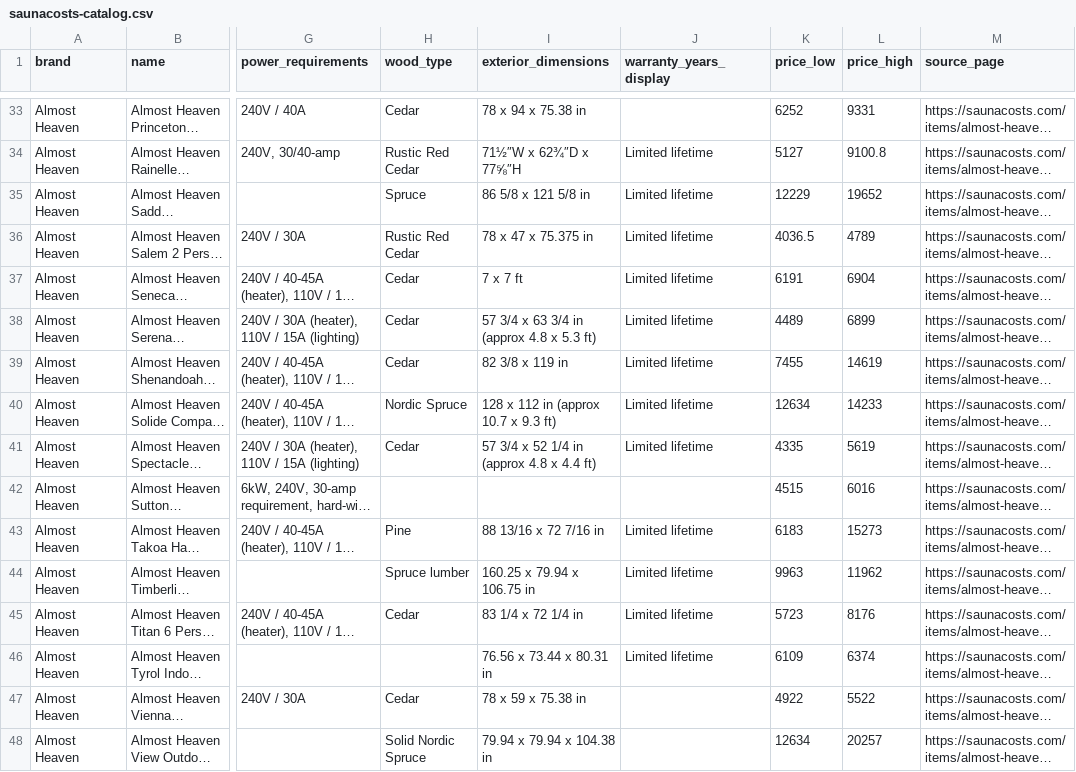
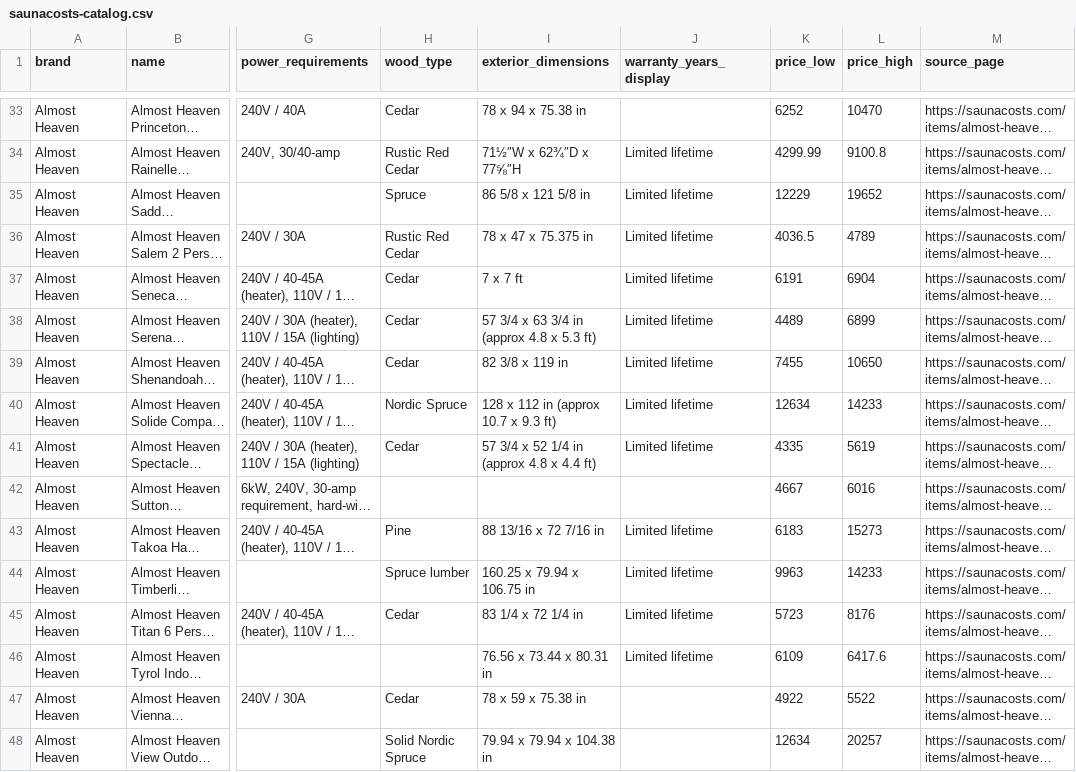
Before and after one commit to MDTerps/osa-open-data, a CSV file: saunas/saunacosts-catalog.csv, drawn as a sheet; only a part is shown, gaps mark what is left out; long unchanged cells end in …; the diff covers the shown part only; the diff names each change by its address in the sheet, - before the commit and + after, or states it on an @@ line.

```diff
--- a/saunas/saunacosts-catalog.csv
+++ b/saunas/saunacosts-catalog.csv
-L33 (price_high): 9331
+L33 (price_high): 10470
-K34 (price_low): 5127
+K34 (price_low): 4299.99
-L39 (price_high): 14619
+L39 (price_high): 10650
-K42 (price_low): 4515
+K42 (price_low): 4667
-L44 (price_high): 11962
+L44 (price_high): 14233
-L46 (price_high): 6374
+L46 (price_high): 6417.6
```
Also changed, not shown: 130 edited cells elsewhere in this file, evchargers/evchargerindex-catalog.csv, 5 other files.
